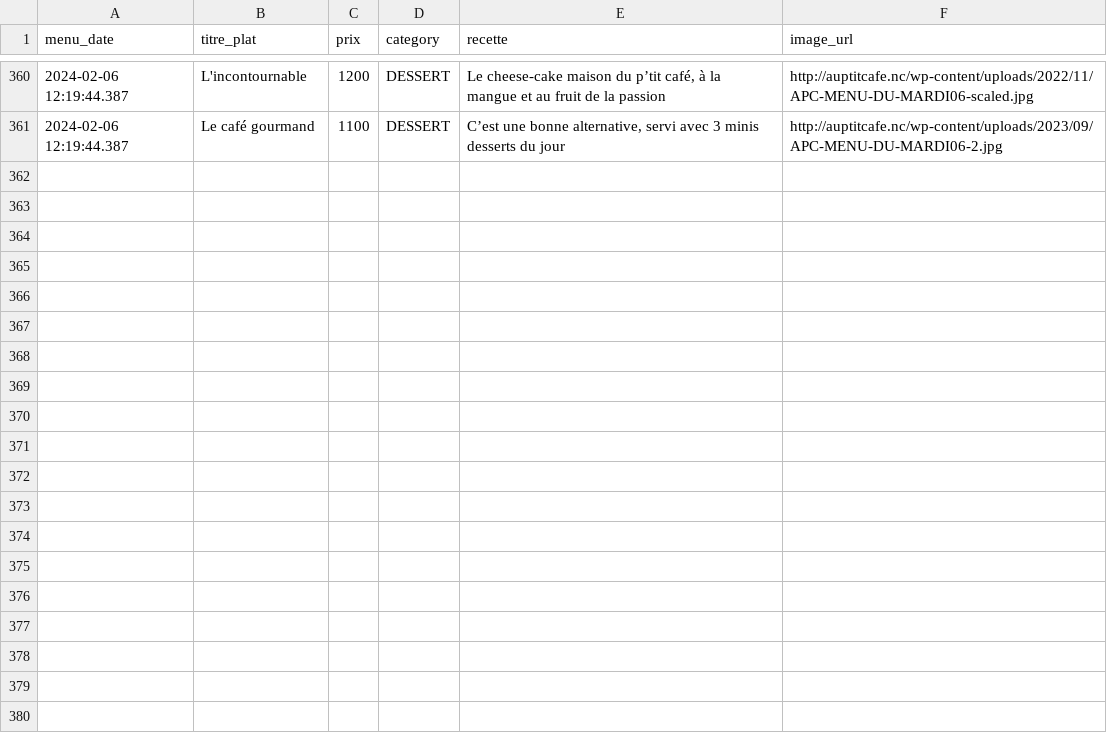
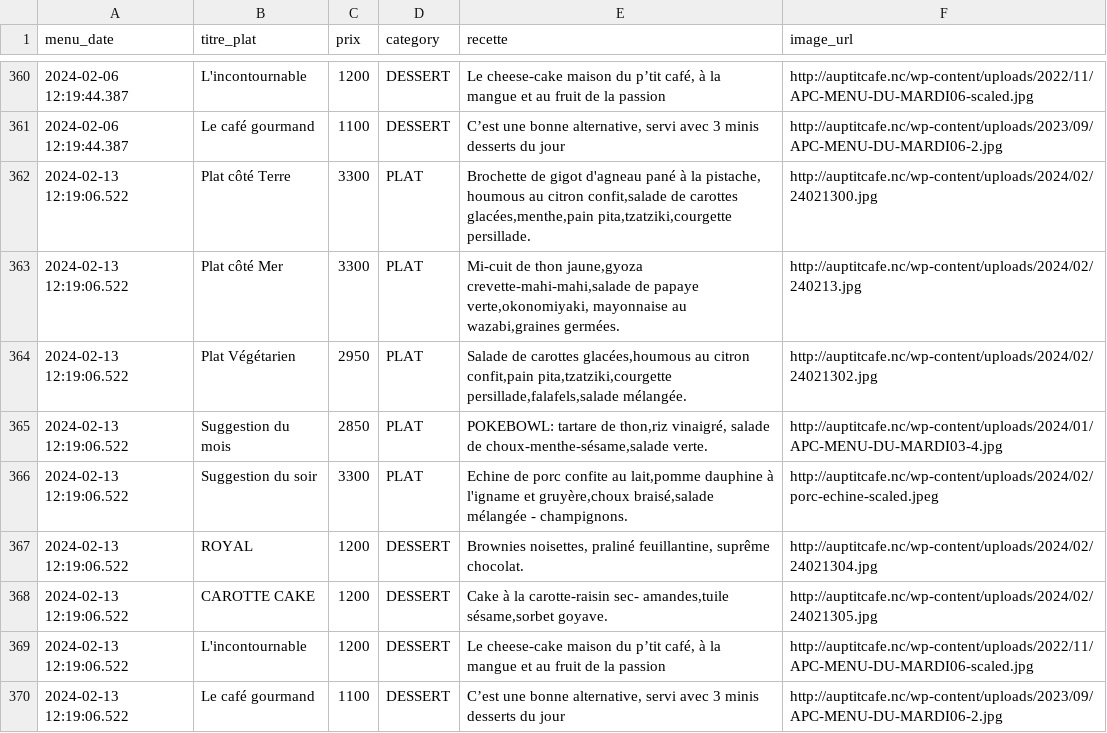
Before and after one commit to adriens/auptitcafe-data, a CSV file: data/menus_hist.csv, drawn as a sheet; only a part is shown, gaps mark what is left out.

Commit message:
🔁 Daily snapshot des menus 📜, cf #1

```diff
--- a/data/menus_hist.csv
+++ b/data/menus_hist.csv
@@ -361 +361,10 @@ menu_date,titre_plat,prix,category,recette,image_url
 2024-02-06 12:19:44.387,Le café gourmand,1100,DESSERT,"C’est une bonne alternative, servi avec 3 minis desserts du jour",http://auptitcafe.nc/wp-content/uploads/2023/09/APC-MENU-DU-MARDI06-2.jpg
+2024-02-13 12:19:06.522,Plat côté Terre,3300,PLAT,"Brochette de gigot d'agneau pané à la pistache, houmous au citron confit,salade de carottes glacées,menthe,pain pita,tzatziki,courgette persillade.",http://auptitcafe.nc/wp-content/uploads/2024/02/24021300.jpg
+2024-02-13 12:19:06.522,Plat côté Mer,3300,PLAT,"Mi-cuit de thon jaune,gyoza crevette-mahi-mahi,salade de papaye verte,okonomiyaki, mayonnaise au wazabi,graines germées.",http://auptitcafe.nc/wp-content/uploads/2024/02/240213.jpg
+2024-02-13 12:19:06.522,Plat Végétarien,2950,PLAT,"Salade de carottes glacées,houmous au citron confit,pain pita,tzatziki,courgette persillade,falafels,salade mélangée.",http://auptitcafe.nc/wp-content/uploads/2024/02/24021302.jpg
+2024-02-13 12:19:06.522,Suggestion du mois,2850,PLAT,"POKEBOWL: tartare de thon,riz vinaigré, salade de choux-menthe-sésame,salade verte.",http://auptitcafe.nc/wp-content/uploads/2024/01/APC-MENU-DU-MARDI03-4.jpg
+2024-02-13 12:19:06.522,Suggestion du soir,3300,PLAT,"Echine de porc confite au lait,pomme dauphine à l'igname et gruyère,choux braisé,salade mélangée - champignons.",http://auptitcafe.nc/wp-content/uploads/2024/02/porc-echine-scaled.jpeg
+2024-02-13 12:19:06.522,ROYAL,1200,DESSERT,"Brownies noisettes, praliné feuillantine, suprême chocolat.",http://auptitcafe.nc/wp-content/uploads/2024/02/24021304.jpg
+2024-02-13 12:19:06.522,CAROTTE CAKE,1200,DESSERT,"Cake à la carotte-raisin sec- amandes,tuile sésame,sorbet goyave.",http://auptitcafe.nc/wp-content/uploads/2024/02/24021305.jpg
+2024-02-13 12:19:06.522,L'incontournable,1200,DESSERT,"Le cheese-cake maison du p’tit café, à la mangue et au fruit de la passion",http://auptitcafe.nc/wp-content/uploads/2022/11/APC-MENU-DU-MARDI06-scaled.jpg
+2024-02-13 12:19:06.522,Le café gourmand,1100,DESSERT,"C’est une bonne alternative, servi avec 3 minis desserts du jour",http://auptitcafe.nc/wp-content/uploads/2023/09/APC-MENU-DU-MARDI06-2.jpg
```
Also changed, not shown: data/current_menus.csv, data/current_menus_headers.csv.
